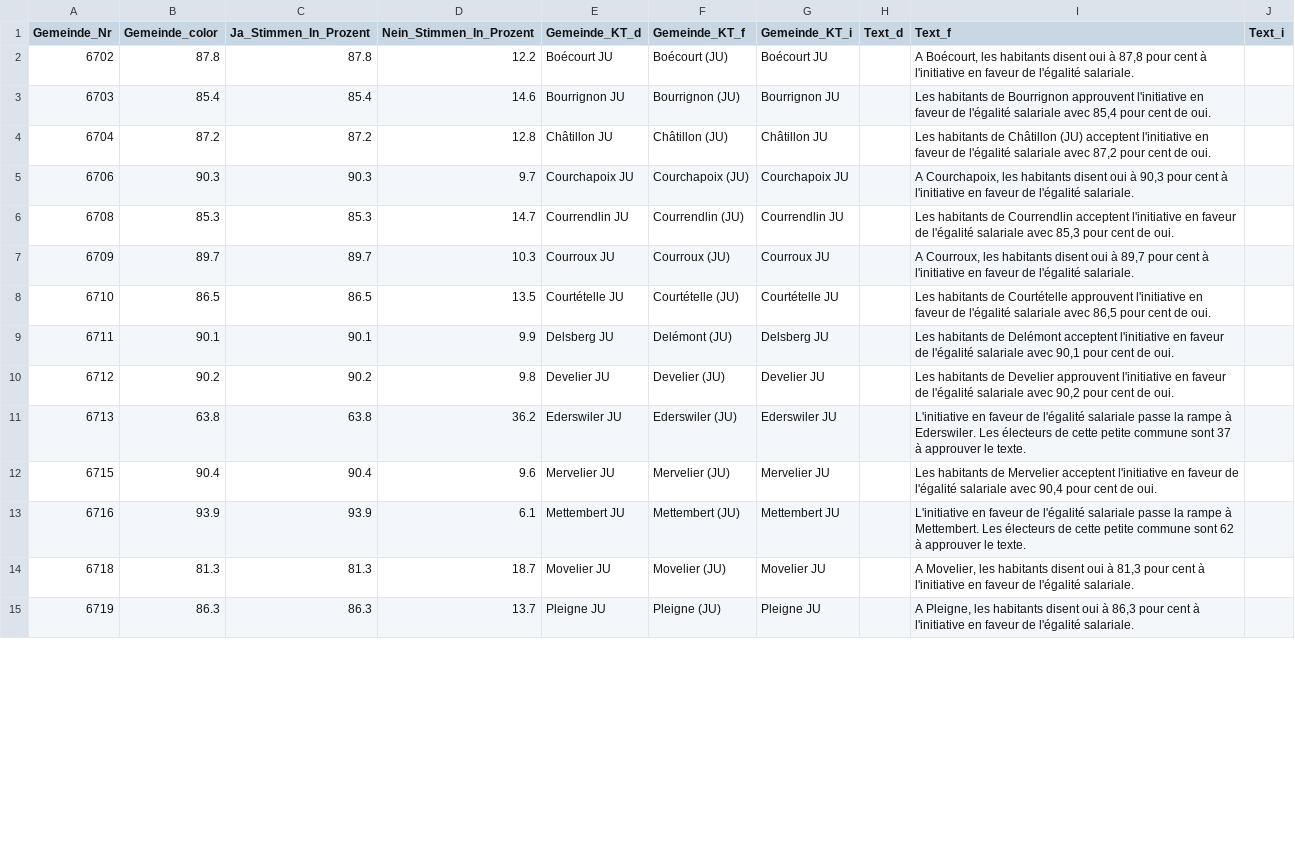
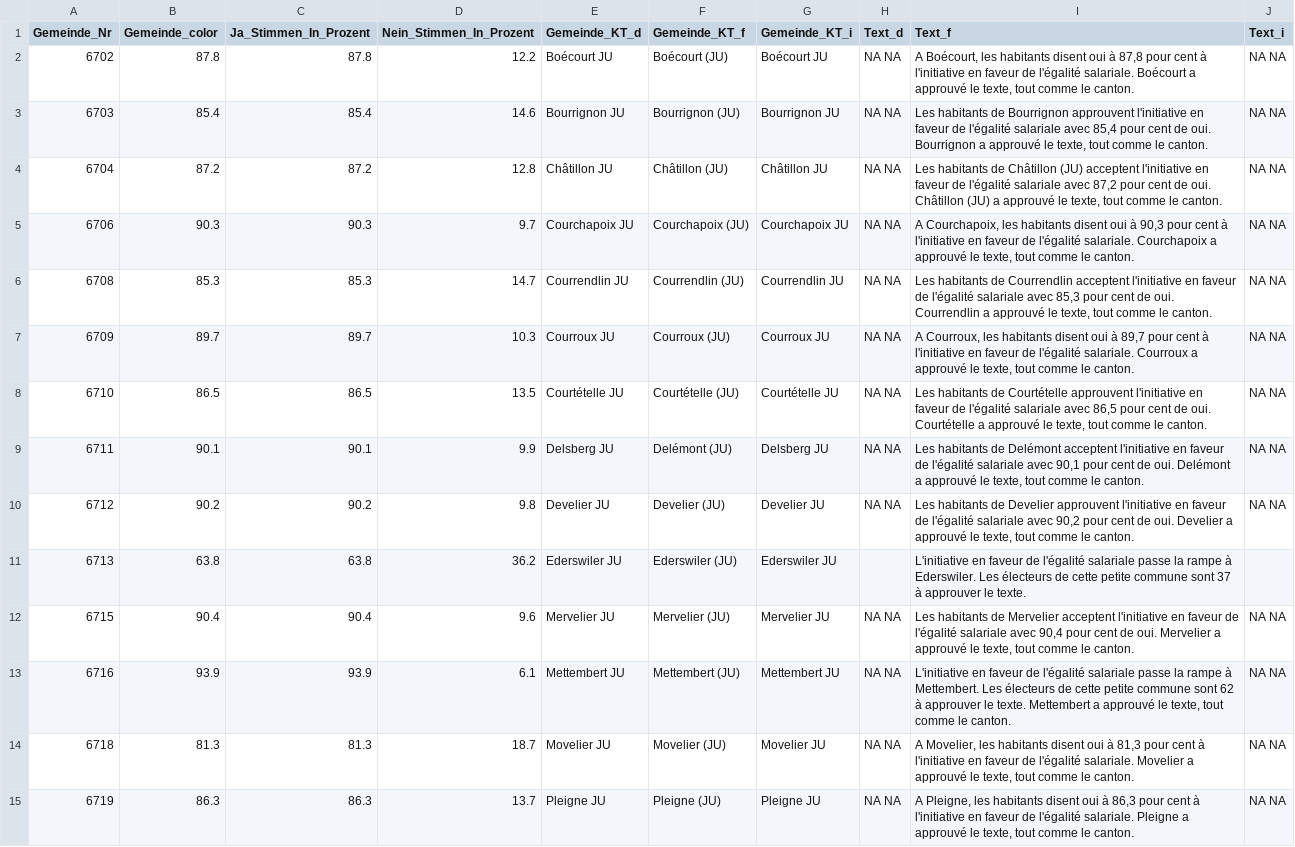
Before and after one commit to awp-finanznachrichten/lena_juni2021, a CSV file: Output/JU_Salariale_dw.csv, drawn as a sheet; only a part is shown; the diff covers the shown part only; the diff names each change by its address in the sheet, - before the commit and + after, or states it on an @@ line.

```diff
--- a/Output/JU_Salariale_dw.csv
+++ b/Output/JU_Salariale_dw.csv
-H2:H10 (Text_d): (empty)
+H2:H10 (Text_d): NA NA
-I2 (Text_f): …l'égalité salariale.
+I2 (Text_f): …l'égalité salariale. Boécourt a approuvé le texte, tout comme le canton.
-J2:J10 (Text_i): (empty)
+J2:J10 (Text_i): NA NA
-I3 (Text_f): …de oui.
+I3 (Text_f): …de oui. Bourrignon a approuvé le texte, tout comme le canton.
-I4 (Text_f): …de oui.
+I4 (Text_f): …de oui. Châtillon (JU) a approuvé le texte, tout comme le canton.
-I5 (Text_f): …l'égalité salariale.
+I5 (Text_f): …l'égalité salariale. Courchapoix a approuvé le texte, tout comme le canton.
-I6 (Text_f): …de oui.
+I6 (Text_f): …de oui. Courrendlin a approuvé le texte, tout comme le canton.
-I7 (Text_f): …l'égalité salariale.
+I7 (Text_f): …l'égalité salariale. Courroux a approuvé le texte, tout comme le canton.
-I8 (Text_f): …de oui.
+I8 (Text_f): …de oui. Courtételle a approuvé le texte, tout comme le canton.
-I9 (Text_f): …de oui.
+I9 (Text_f): …de oui. Delémont a approuvé le texte, tout comme le canton.
-I10 (Text_f): …de oui.
+I10 (Text_f): …de oui. Develier a approuvé le texte, tout comme le canton.
-H12:H15 (Text_d): (empty)
+H12:H15 (Text_d): NA NA
-I12 (Text_f): …de oui.
+I12 (Text_f): …de oui. Mervelier a approuvé le texte, tout comme le canton.
-J12:J15 (Text_i): (empty)
+J12:J15 (Text_i): NA NA
-I13 (Text_f): …le texte.
+I13 (Text_f): …le texte. Mettembert a approuvé le texte, tout comme le canton.
-I14 (Text_f): …l'égalité salariale.
+I14 (Text_f): …l'égalité salariale. Movelier a approuvé le texte, tout comme le canton.
-I15 (Text_f): …l'égalité salariale.
+I15 (Text_f): …l'égalité salariale. Pleigne a approuvé le texte, tout comme le canton.
```
Also changed, not shown: 117 edited cells elsewhere in this file, Output/CO2_all_data.csv, Output/Covid-19_all_data.csv, 15 other files.
